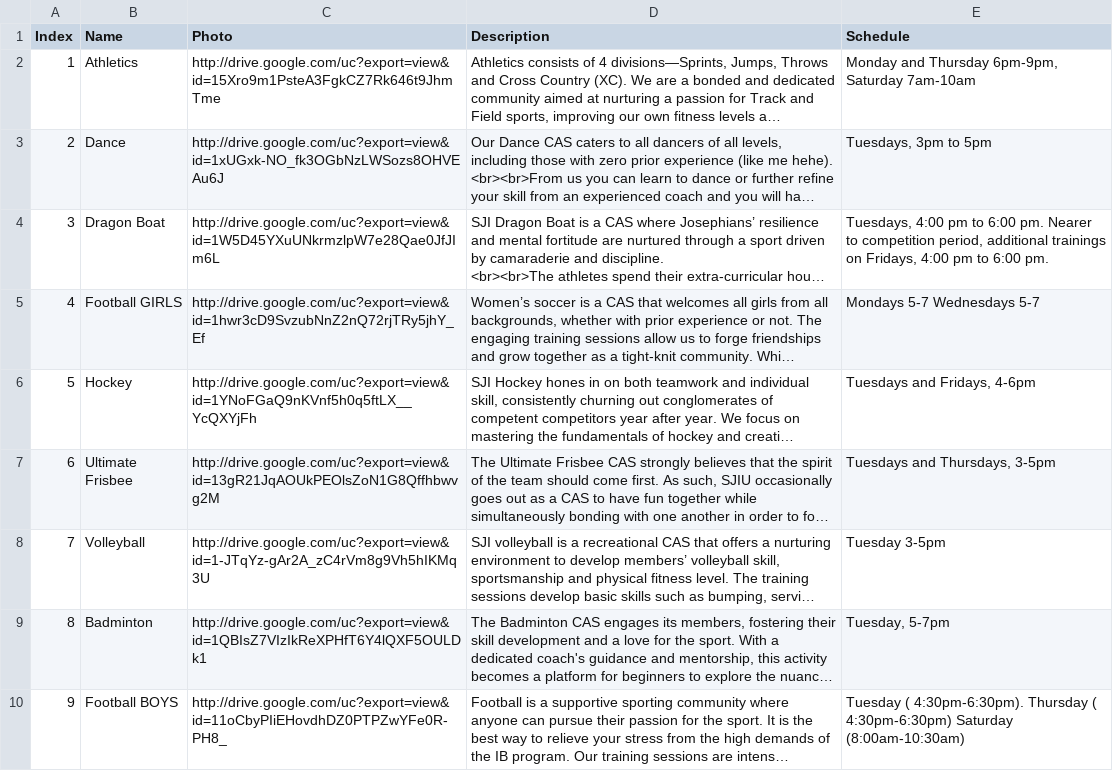
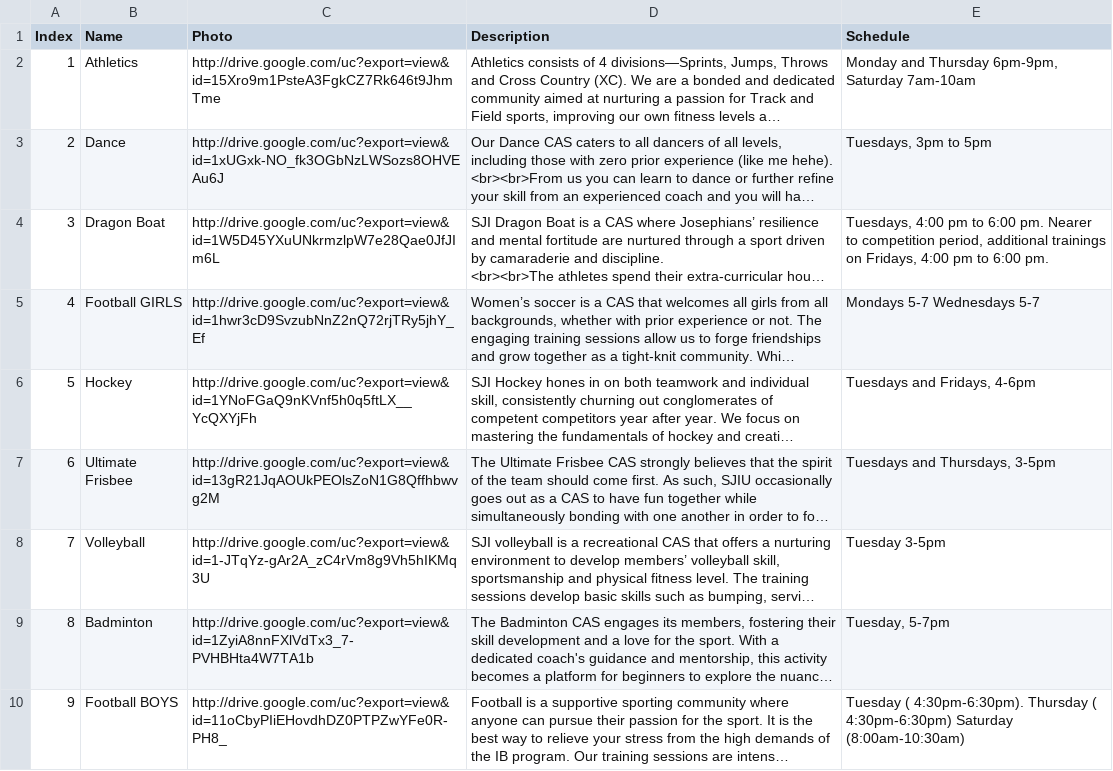
Before and after one commit to SJICodingCAS/ib-open-house, a CSV file: _data/activity.csv, drawn as a sheet; long unchanged cells end in …; the diff names each change by its address in the sheet, - before the commit and + after, or states it on an @@ line.

Commit message:
CAS photos all done

```diff
--- a/_data/activity.csv
+++ b/_data/activity.csv
-C9 (Photo): http://drive.google.com/uc?export=view&id=1QBIsZ7VIzIkReXPHfT6Y4lQXF5OULDk1
+C9 (Photo): http://drive.google.com/uc?export=view&id=1ZyiA8nnFXlVdTx3_7-PVHBHta4W7TA1b
```
Also changed, not shown: _data/creativity.csv.
